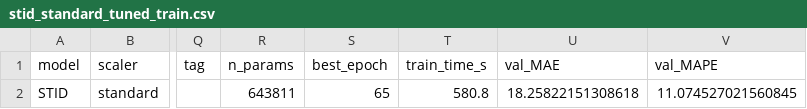
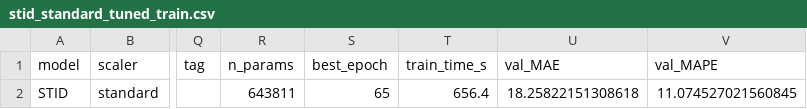
Before and after one commit to VivianeLe/CITD_Advance_ML_Project, a CSV file: outputs/stid_standard_tuned_train.csv, drawn as a sheet; only a part is shown, gaps mark what is left out; the diff names each change by its address in the sheet, - before the commit and + after, or states it on an @@ line.

```diff
--- a/outputs/stid_standard_tuned_train.csv
+++ b/outputs/stid_standard_tuned_train.csv
-T2 (train_time_s): 580.8
+T2 (train_time_s): 656.4
```
Also changed, not shown: 4 other files.
